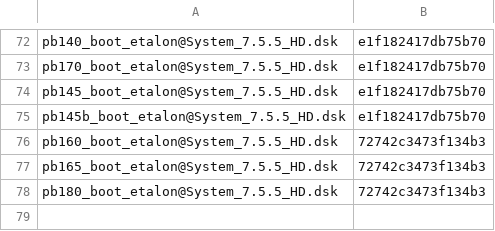
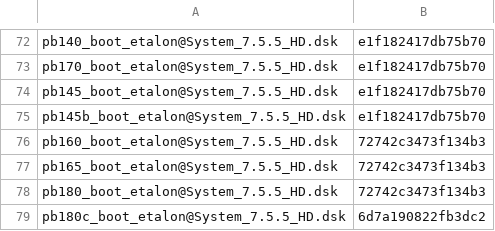
Before and after one commit to habib256/pom68k, a TSV file: tools/pixel_pins.tsv, drawn as a sheet; only a part is shown, gaps mark what is left out.

```diff
--- a/tools/pixel_pins.tsv
+++ b/tools/pixel_pins.tsv
@@ -78 +78,2 @@ pb165_boot_etalon@System_7.5.5_HD.dsk	72742c3473f134b3
 pb180_boot_etalon@System_7.5.5_HD.dsk	72742c3473f134b3
+pb180c_boot_etalon@System_7.5.5_HD.dsk	6d7a190822fb3dc2
```
Also changed, not shown: 41 other files.
